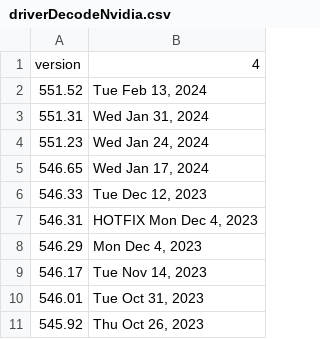
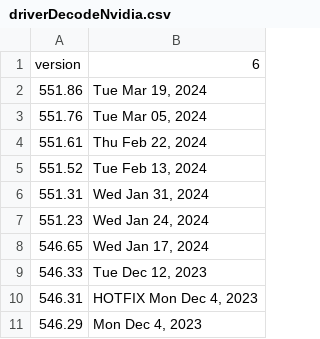
Before and after one commit to CrushBug/DXDiagParse, a CSV file: driverDecodeNvidia.csv, drawn as a sheet; only a part is shown; the shorter side is filled out with more unchanged rows.

Commit message:
Adding 551.86 NVIDIA and 24.2.1 AMD

```diff
--- a/driverDecodeNvidia.csv
+++ b/driverDecodeNvidia.csv
@@ -1,2 +1,5 @@
-version,4
+version,6
+551.86,"Tue Mar 19, 2024"
+551.76,"Tue Mar 05, 2024"
+551.61,"Thu Feb 22, 2024"
 551.52,"Tue Feb 13, 2024"
```
Also changed, not shown: driverDecodeAMD.csv.
